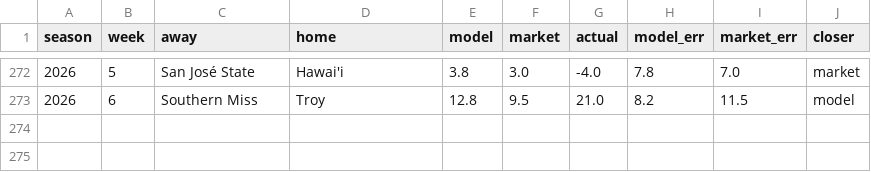
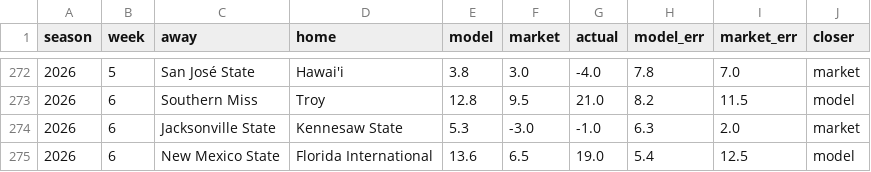
Before and after one commit to fourty2se7en/cfb-card, a CSV file: docs/ledger.csv, drawn as a sheet; only a part is shown, gaps mark what is left out; the diff names each change by its address in the sheet, - before the commit and + after, or states it on an @@ line.

```diff
--- a/docs/ledger.csv
+++ b/docs/ledger.csv
+row 274: 2026 | 6 | Jacksonville State | Kennesaw State | 5.3 | -3.0 | -1.0 | 6.3 | 2.0 | market
+row 275: 2026 | 6 | New Mexico State | Florida International | 13.6 | 6.5 | 19.0 | 5.4 | 12.5 | model
```
Also changed, not shown: docs/line_watch.csv, docs/picks.csv, 9 other files.
